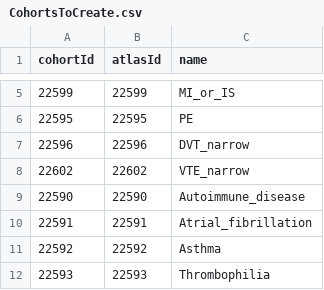
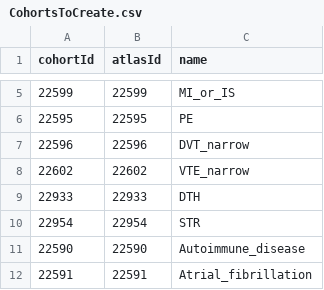
Before and after one commit to mi-erasmusmc/CovCoagEmaPrediction, a CSV file: inst/settings/CohortsToCreate.csv, drawn as a sheet; only a part is shown, gaps mark what is left out; the shorter side is filled out with more unchanged rows; the diff names each change by its address in the sheet, - before the commit and + after, or states it on an @@ line.

```diff
--- a/inst/settings/CohortsToCreate.csv
+++ b/inst/settings/CohortsToCreate.csv
+row 9: 22933 | 22933 | DTH
+row 10: 22954 | 22954 | STR
```
Also changed, not shown: 7 other files.
